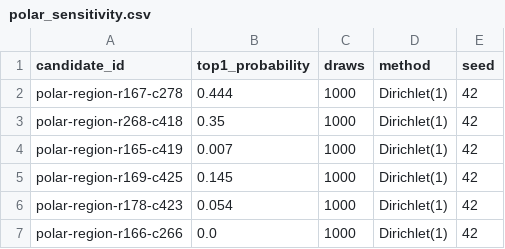
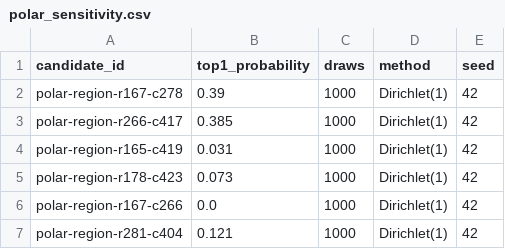
Before and after one commit to Yass-exe/lunaria, a CSV file: data/processed/polar_sensitivity.csv, drawn as a sheet.

```diff
--- a/data/processed/polar_sensitivity.csv
+++ b/data/processed/polar_sensitivity.csv
@@ -1,7 +1,7 @@
 candidate_id,top1_probability,draws,method,seed
-polar-region-r167-c278,0.444,1000,Dirichlet(1),42
-polar-region-r268-c418,0.35,1000,Dirichlet(1),42
-polar-region-r165-c419,0.007,1000,Dirichlet(1),42
-polar-region-r169-c425,0.145,1000,Dirichlet(1),42
-polar-region-r178-c423,0.054,1000,Dirichlet(1),42
-polar-region-r166-c266,0.0,1000,Dirichlet(1),42
+polar-region-r167-c278,0.39,1000,Dirichlet(1),42
+polar-region-r266-c417,0.385,1000,Dirichlet(1),42
+polar-region-r165-c419,0.031,1000,Dirichlet(1),42
+polar-region-r178-c423,0.073,1000,Dirichlet(1),42
+polar-region-r167-c266,0.0,1000,Dirichlet(1),42
+polar-region-r281-c404,0.121,1000,Dirichlet(1),42
```
Also changed, not shown: data/processed/polar_refined_region_ranking.csv, data/processed/polar_region_ranking.csv, 24 other files.
